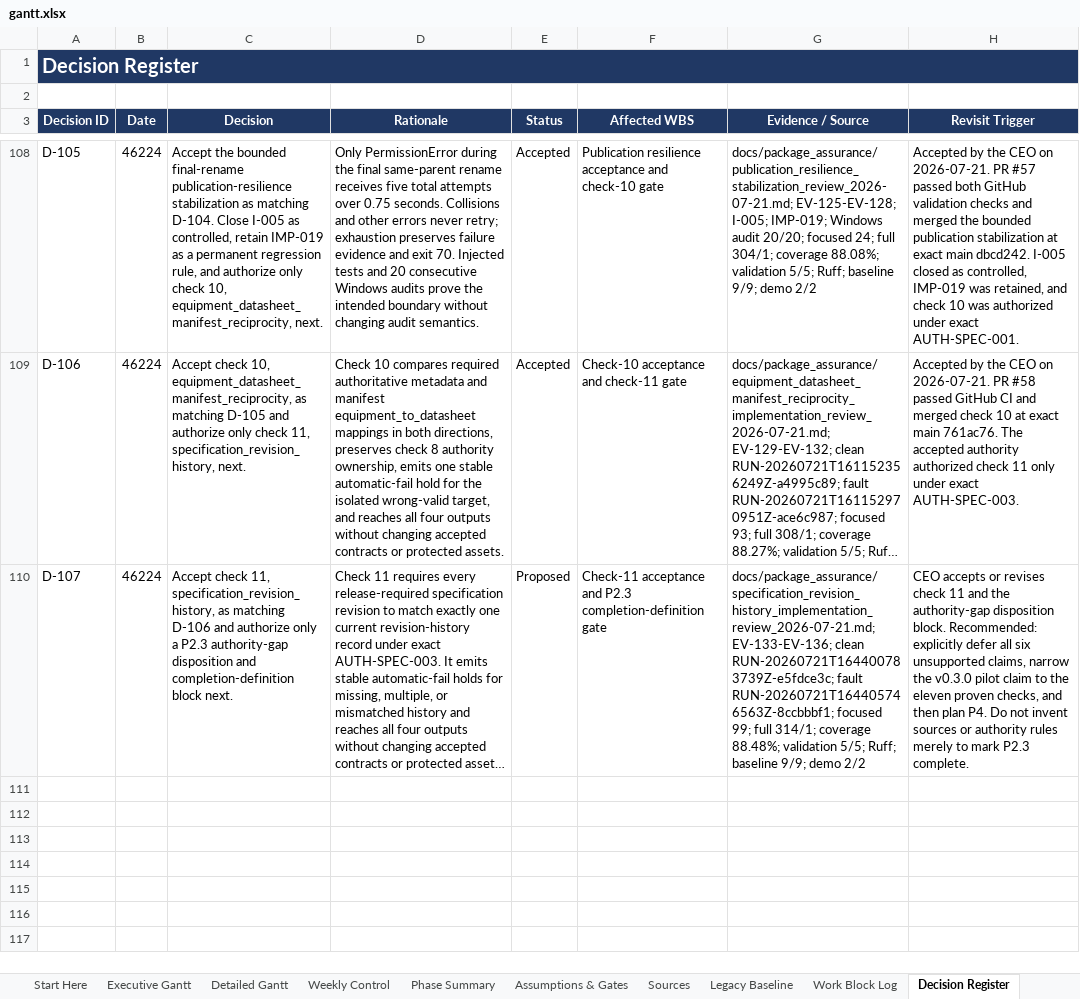
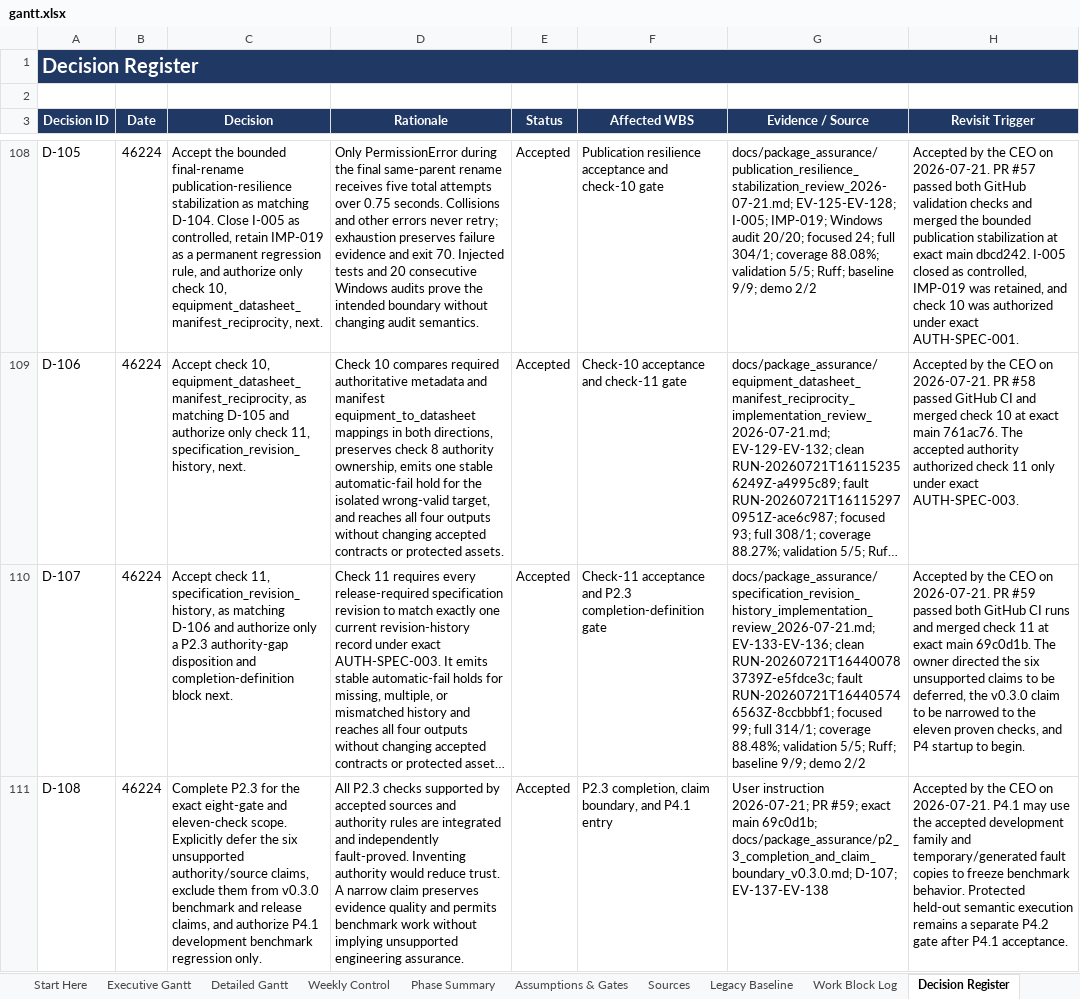
Before and after one commit to Jason-Jensen/mechanical-technical-document-evaluation-harness, an Excel workbook: gantt.xlsx, sheet Decision Register, drawn as a sheet; only a part is shown, gaps mark what is left out; long unchanged cells end in …; values as stored, in another font and other column widths than the file's, no borders; the diff names each change by its address in the sheet, - before the commit and + after, or states it on an @@ line.

Commit message:
Close P2.3 and freeze pilot claims

```diff
--- a/gantt.xlsx (sheet Decision Register)
+++ b/gantt.xlsx (sheet Decision Register)
-E110 (Status): Proposed
+E110 (Status): Accepted
-H110 (Revisit Trigger): CEO accepts or revises check 11 and the authority-gap disposition block. Recommended: explicitly defer all six unsupported claims, narrow the v0.3.0 pilot claim to the eleven proven checks, and then plan P4. Do not invent sources or authority rules merely to mark P2.3 complete.
+H110 (Revisit Trigger): Accepted by the CEO on 2026-07-21. PR #59 passed both GitHub CI runs and merged check 11 at exact main 69c0d1b. The owner directed the six unsupported claims to be deferred, the v0.3.0 claim to be narrowed to the eleven proven checks, and P4 startup to begin.
+row 111: D-108 | 46224 | Complete P2.3 for the exact eight-gate and eleven-check scope. Explicitly defer the six unsupported authority/source claims, exclude them from v0.3.0 benchmark and release claims, and authorize P4.1 development benchmark regression only. | All P2.3 checks supported by accepted sources and authority rules are integrated and independently fault-proved. Inventing authority would reduce trust. A narrow claim preserves evidence quality and permits benchmark work without implying unsupported engineering assurance. | Accepted | P2.3 completion, claim boundary, and P4.1 entry | User instruction 2026-07-21; PR #59; exact main 69c0d1b; docs/package_assurance/p2_3_completion_and_claim_boundary_v0.3.0.md; D-107; EV-137-EV-138 | Accepted by the CEO on 2026-07-21. P4.1 may use the accepted development family and temporary/generated fault copies to freeze benchmark behavior. Protected held-out semantic execution remains a separate P4.2 gate after P4.1 acceptance.
```
Also changed, not shown: sheet Pilot Dashboard, sheet Evidence Register, sheet Pilot Gantt, sheet AI Context, sheet Start Here, charts or pictures, 4 other files.
